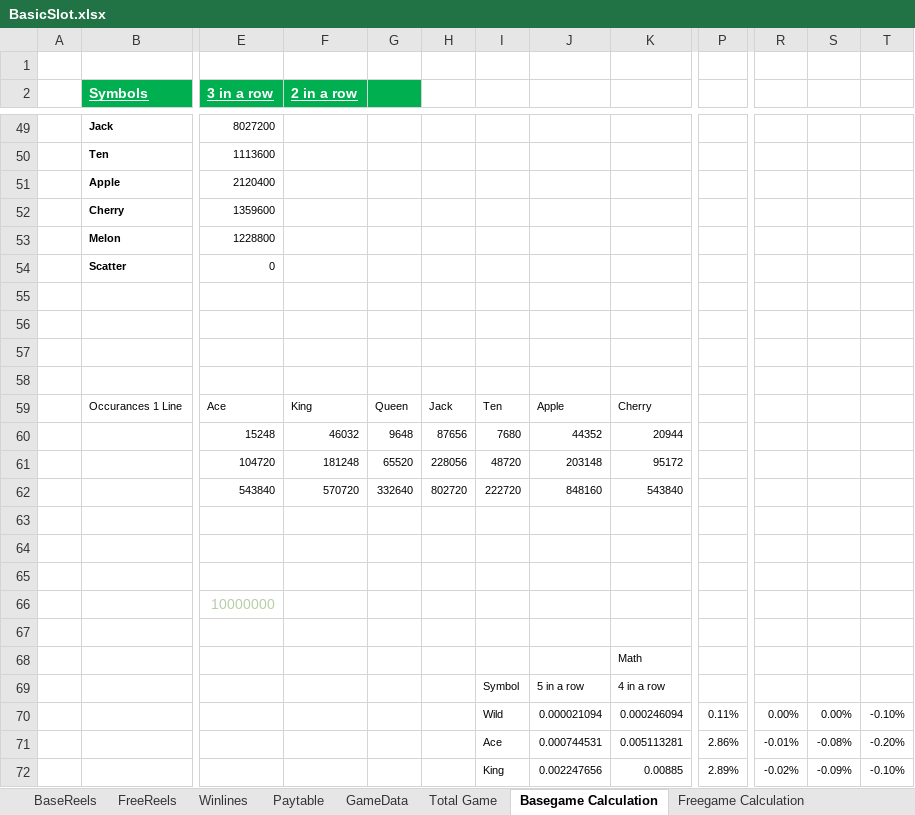
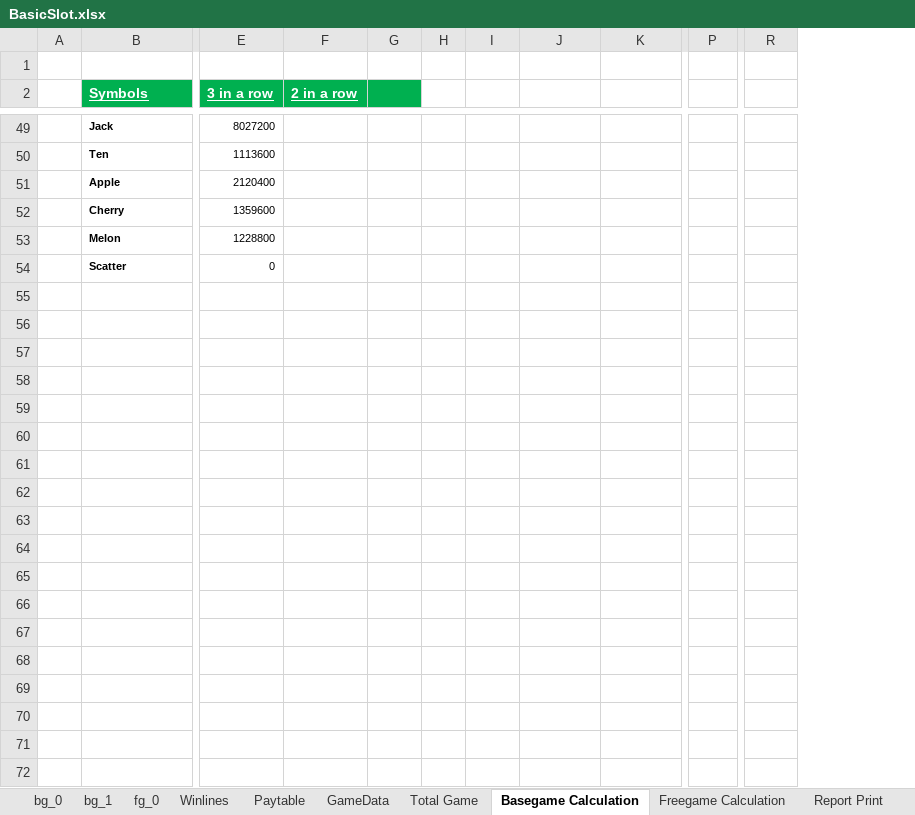
Before and after one commit to Pixtini/Project-GAME000, an Excel workbook: BasicSlot.xlsx, sheet Basegame Calculation, drawn as a sheet; only a part is shown, gaps mark what is left out; values as stored, in another font and other column widths than the file's, no borders; conditional formats not drawn; removed rows and columns are numbered as before the commit, all else as after; rows hold the shown columns only; the diff covers the shown part only; the diff names each change by its address in the sheet, - before the commit and + after, or states it on an @@ line.

```diff
--- a/BasicSlot.xlsx (sheet Basegame Calculation)
+++ b/BasicSlot.xlsx (sheet Basegame Calculation)
-sheet tab: BaseReels
+sheet tab: bg_0
-sheet tab: FreeReels
+sheet tab: fg_0
+sheet tab: bg_1
-column H, empty
+column H, empty
-column S, empty
-column T, empty
-row 55: (empty)
-row 56: (empty)
-row 57: (empty)
-row 58: (empty)
-row 59:  | Occurances 1 Line | Ace | King | Queen | Jack | Ten | Apple | Cherry
-row 60:  |  | 15248 | 46032 | 9648 | 87656 | 7680 | 44352 | 20944
-row 61:  |  | 104720 | 181248 | 65520 | 228056 | 48720 | 203148 | 95172
-row 62:  |  | 543840 | 570720 | 332640 | 802720 | 222720 | 848160 | 543840
-row 63: (empty)
-row 64: (empty)
-row 65: (empty)
-row 66:  |  | 10000000
-row 67: (empty)
-row 68:  |  |  |  |  |  |  |  | Math
-row 69:  |  |  |  |  |  | Symbol | 5 in a row | 4 in a row
-row 70:  |  |  |  |  |  | Wild | 0.000021094 | 0.000246094 | 0.11% | 0.00% | 0.00% | -0.10%
-row 71:  |  |  |  |  |  | Ace | 0.000744531 | 0.005113281 | 2.86% | -0.01% | -0.08% | -0.20%
-row 72:  |  |  |  |  |  | King | 0.002247656 | 0.00885 | 2.89% | -0.02% | -0.09% | -0.10%
```
Also changed, not shown: 3 added rows, 27 removed rows, 37 edited cells and cell formats elsewhere in this sheet, sheet GameData, formulas that keep their value, 10 other files.
